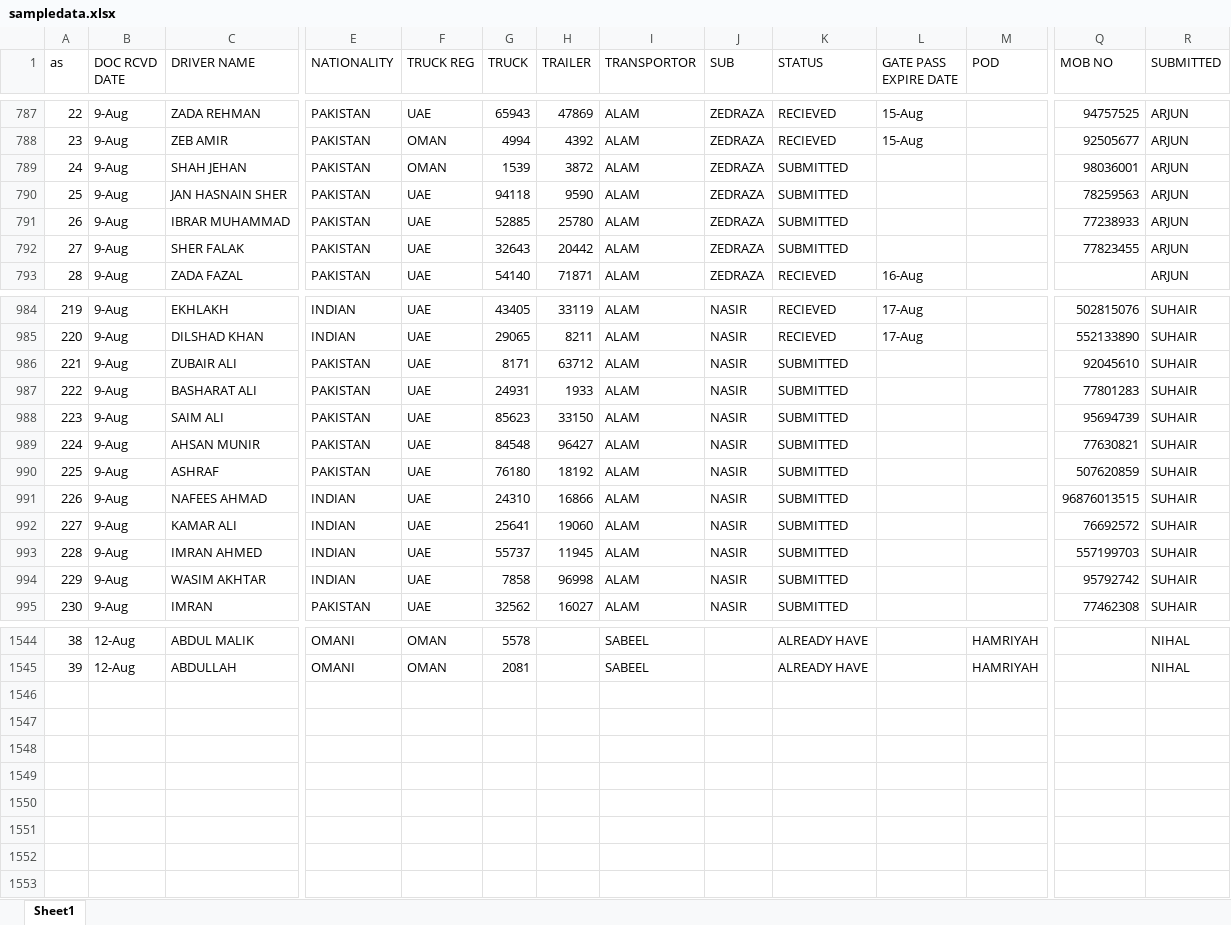
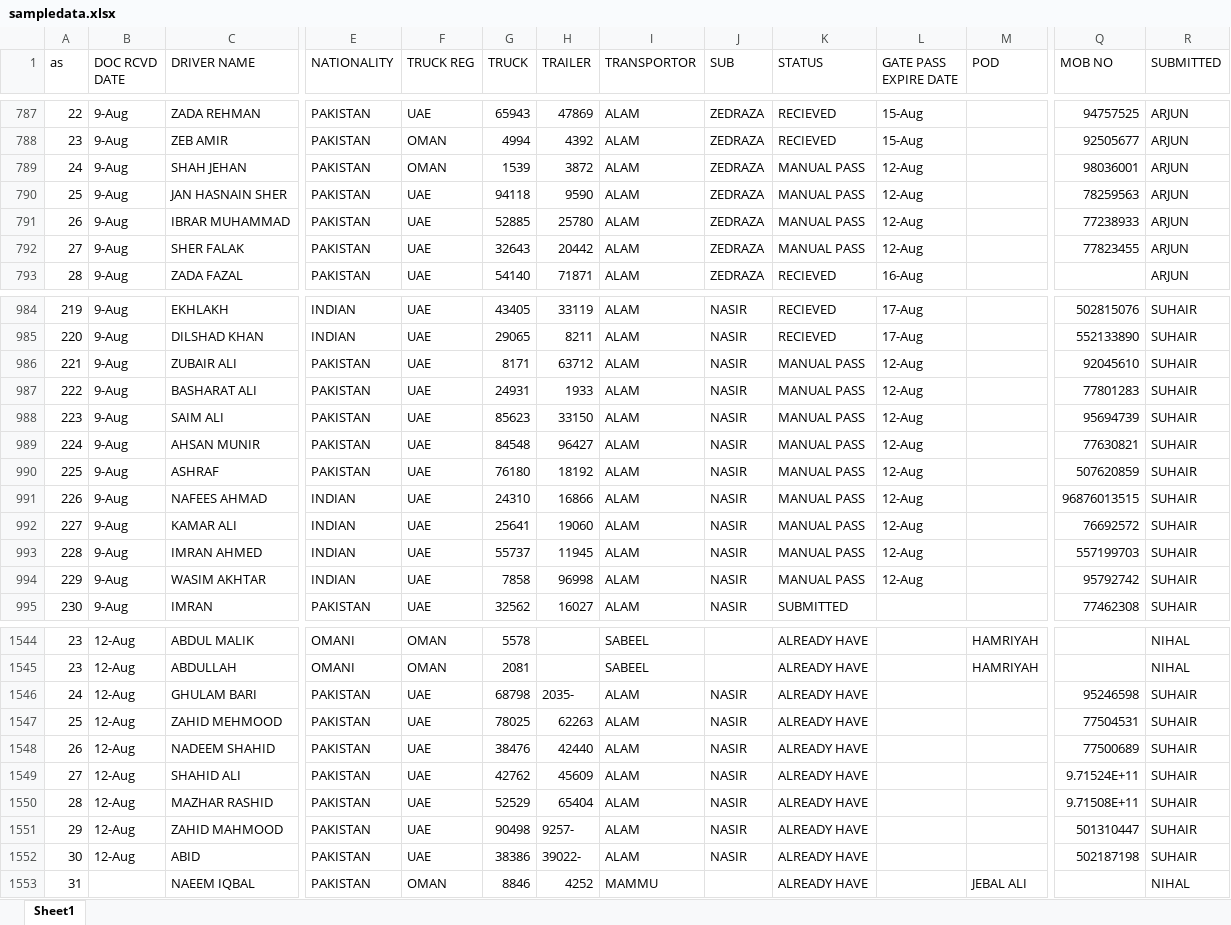
Before and after one commit to connectharundas/global-pacific-truck-search, an Excel workbook: data/sampledata.xlsx, sheet Sheet1, drawn as a sheet; only a part is shown, gaps mark what is left out; values as stored, in another font and other column widths than the file's, no cell formats; rows hold the shown columns only; the diff covers the shown part only; the diff names each change by its address in the sheet, - before the commit and + after, or states it on an @@ line.

```diff
--- a/data/sampledata.xlsx (sheet Sheet1)
+++ b/data/sampledata.xlsx (sheet Sheet1)
-K789:K792 (STATUS): SUBMITTED
+K789:K792 (STATUS): MANUAL PASS
-L789:L792 (GATE PASS EXPIRE DATE): (empty)
+L789:L792 (GATE PASS EXPIRE DATE): 12-Aug
-K986:K994 (STATUS): SUBMITTED
+K986:K994 (STATUS): MANUAL PASS
-L986:L994 (GATE PASS EXPIRE DATE): (empty)
+L986:L994 (GATE PASS EXPIRE DATE): 12-Aug
@@ column A (as) renumbered between rows 1530 and 1545 @@
+row 1546: 24 | 12-Aug | GHULAM BARI | PAKISTAN | UAE | 68798 | 2035- | ALAM | NASIR | ALREADY HAVE |  |  | 95246598 | SUHAIR
+row 1547: 25 | 12-Aug | ZAHID MEHMOOD | PAKISTAN | UAE | 78025 | 62263 | ALAM | NASIR | ALREADY HAVE |  |  | 77504531 | SUHAIR
+row 1548: 26 | 12-Aug | NADEEM SHAHID | PAKISTAN | UAE | 38476 | 42440 | ALAM | NASIR | ALREADY HAVE |  |  | 77500689 | SUHAIR
+row 1549: 27 | 12-Aug | SHAHID ALI | PAKISTAN | UAE | 42762 | 45609 | ALAM | NASIR | ALREADY HAVE |  |  | 9.71524E+11 | SUHAIR
+row 1550: 28 | 12-Aug | MAZHAR RASHID | PAKISTAN | UAE | 52529 | 65404 | ALAM | NASIR | ALREADY HAVE |  |  | 9.71508E+11 | SUHAIR
+row 1551: 29 | 12-Aug | ZAHID MAHMOOD | PAKISTAN | UAE | 90498 | 9257- | ALAM | NASIR | ALREADY HAVE |  |  | 501310447 | SUHAIR
+row 1552: 30 | 12-Aug | ABID | PAKISTAN | UAE | 38386 | 39022- | ALAM | NASIR | ALREADY HAVE |  |  | 502187198 | SUHAIR
+row 1553: 31 |  | NAEEM IQBAL | PAKISTAN | OMAN | 8846 | 4252 | MAMMU |  | ALREADY HAVE |  | JEBAL ALI |  | NIHAL
```
Also changed, not shown: 290 edited cells elsewhere in this sheet, cell formats, 1 other file.
